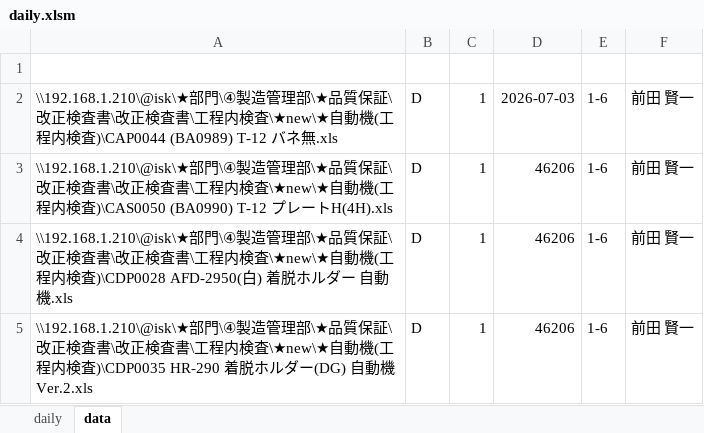
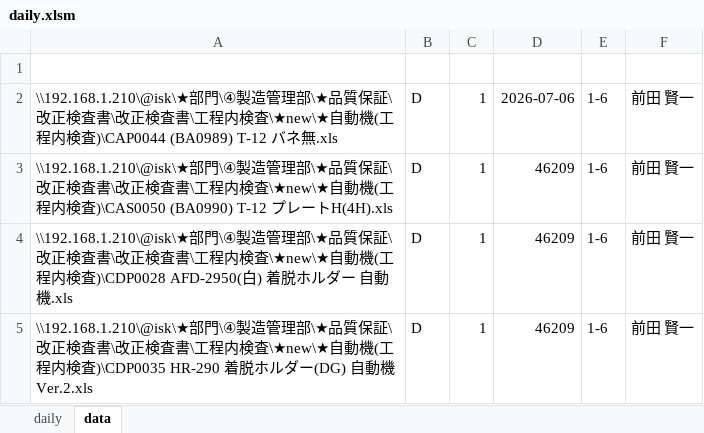
Before and after one commit to painkiller8880888/quality-control-HQ, an Excel workbook: excel/daily.xlsm, sheet data, drawn as a sheet; values as stored, in another font and other column widths than the file's, no borders; charts and pictures not drawn; the diff names each change by its address in the sheet, - before the commit and + after, or states it on an @@ line.

```diff
--- a/excel/daily.xlsm (sheet data)
+++ b/excel/daily.xlsm (sheet data)
-D2: 2026-07-03
+D2: 2026-07-06
-D3:D5: 46206
+D3:D5: 46209
```
Also changed, not shown: sheet daily, charts or pictures, 6 other files.
